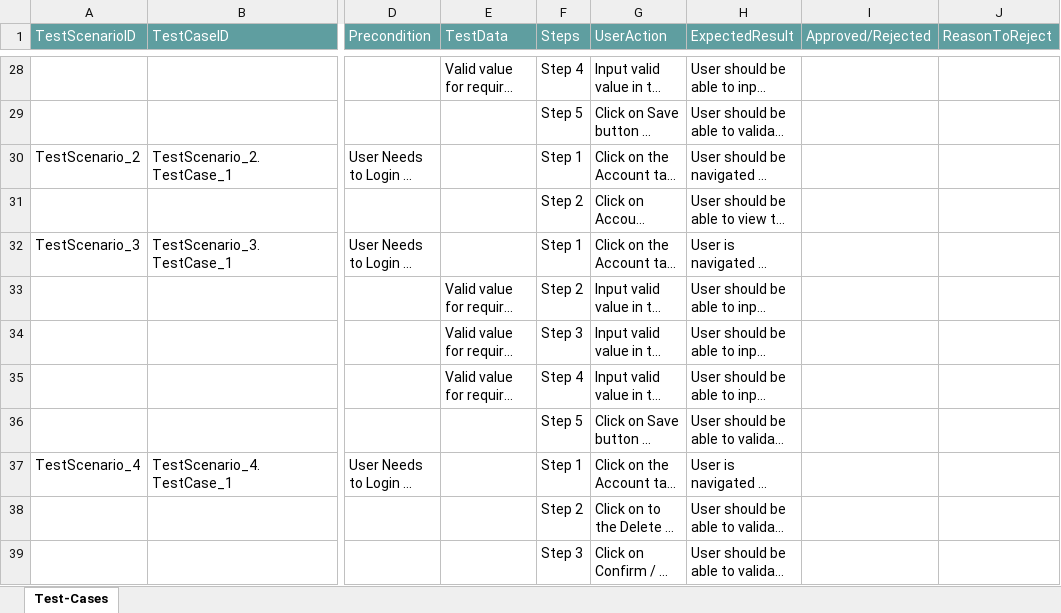
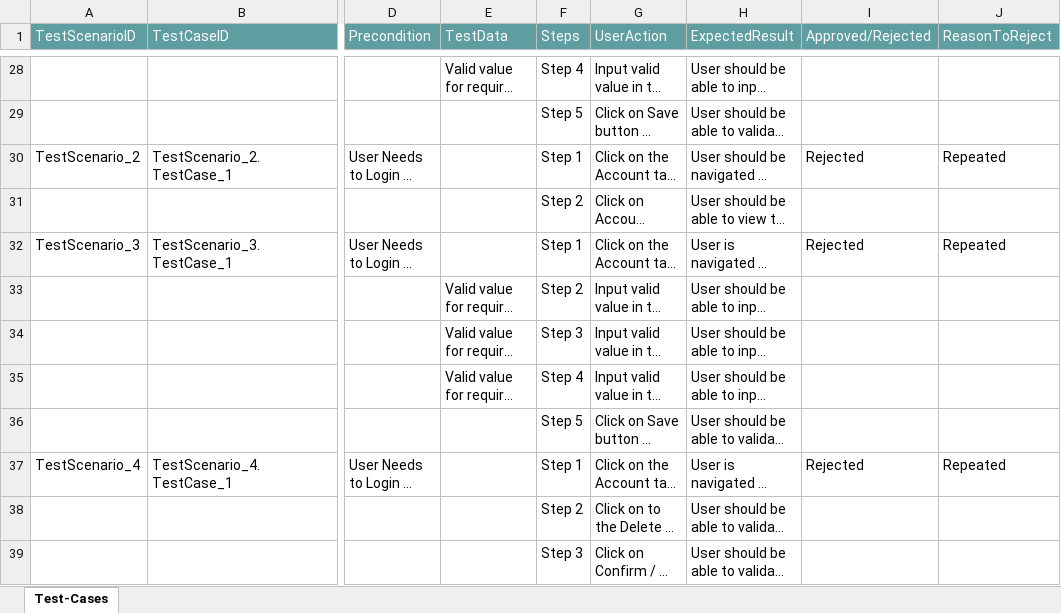
Before and after one commit to ShaikMohamedIrfan/SnapDashboardTest, an Excel workbook: test123.xlsx, sheet Test-Cases, drawn as a sheet; only a part is shown, gaps mark what is left out; long unchanged cells end in …; values as stored, in another font and other column widths than the file's, no borders; table styles not drawn; the diff covers the shown part only; the diff names each change by its address in the sheet, - before the commit and + after, or states it on an @@ line.

```diff
--- a/test123.xlsx (sheet Test-Cases)
+++ b/test123.xlsx (sheet Test-Cases)
-I30 (Approved/Rejected): (empty)
+I30 (Approved/Rejected): Rejected
-J30 (ReasonToReject): (empty)
+J30 (ReasonToReject): Repeated
-I32 (Approved/Rejected): (empty)
+I32 (Approved/Rejected): Rejected
-J32 (ReasonToReject): (empty)
+J32 (ReasonToReject): Repeated
-I37 (Approved/Rejected): (empty)
+I37 (Approved/Rejected): Rejected
-J37 (ReasonToReject): (empty)
+J37 (ReasonToReject): Repeated
```
Also changed, not shown: 8 edited cells elsewhere in this sheet.
